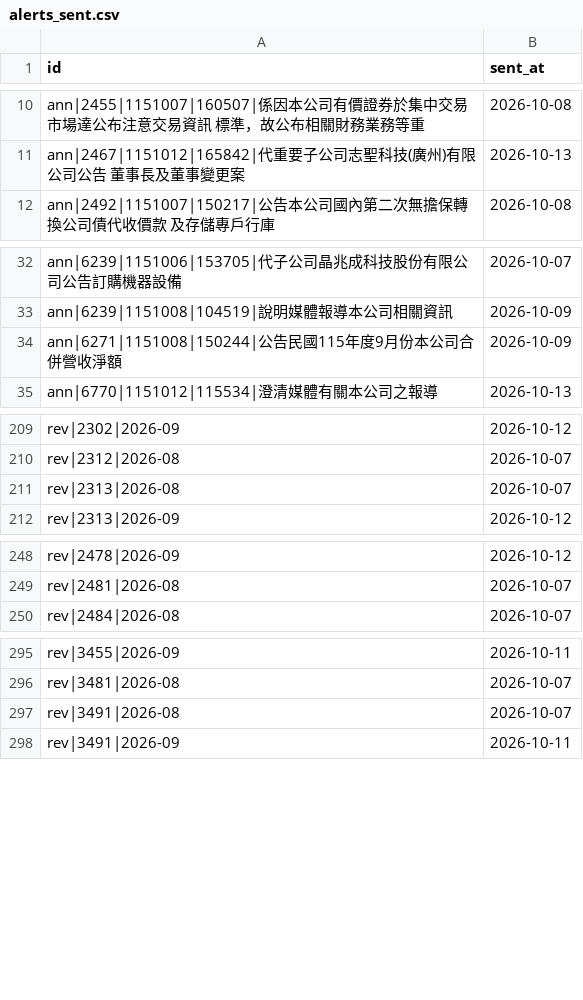
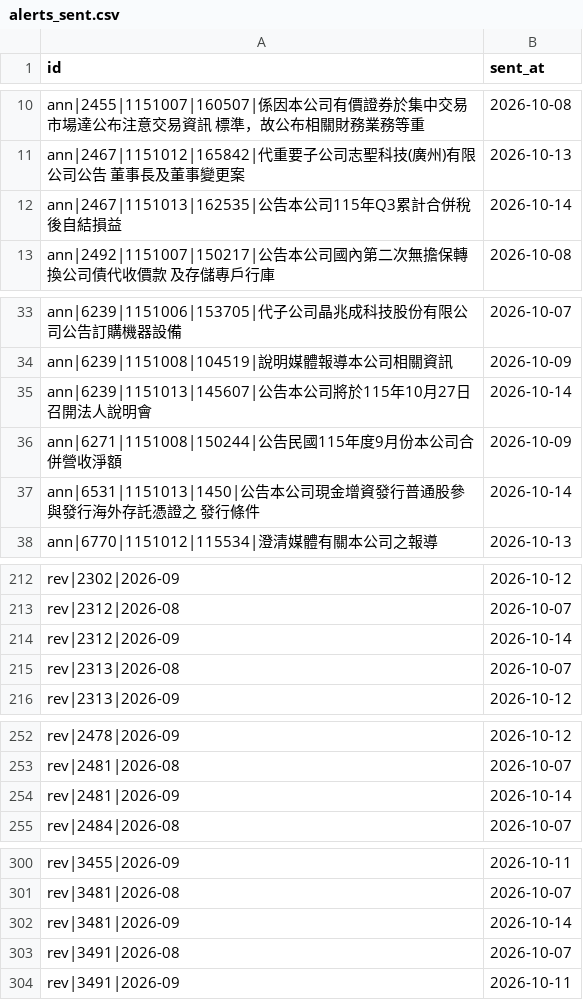
Before and after one commit to ChrisHo0317/Local_Dashboard, a CSV file: data/alerts_sent.csv, drawn as a sheet; only a part is shown, gaps mark what is left out; the diff covers the shown part only.

```diff
--- a/data/alerts_sent.csv
+++ b/data/alerts_sent.csv
@@ -11,2 +11,3 @@ ann|2455|1151007|160507|係因本公司有價證券於集中交易市場達公
 ann|2467|1151012|165842|代重要子公司志聖科技(廣州)有限公司公告 董事長及董事變更案,2026-10-13
+ann|2467|1151013|162535|公告本公司115年Q3累計合併稅後自結損益,2026-10-14
 ann|2492|1151007|150217|公告本公司國內第二次無擔保轉換公司債代收價款 及存儲專戶行庫,2026-10-08
@@ -33,3 +34,5 @@ ann|6239|1151006|153705|代子公司晶兆成科技股份有限公司公告訂
 ann|6239|1151008|104519|說明媒體報導本公司相關資訊,2026-10-09
+ann|6239|1151013|145607|公告本公司將於115年10月27日召開法人說明會,2026-10-14
 ann|6271|1151008|150244|公告民國115年度9月份本公司合併營收淨額,2026-10-09
+ann|6531|1151013|1450|公告本公司現金增資發行普通股參與發行海外存託憑證之 發行條件,2026-10-14
 ann|6770|1151012|115534|澄清媒體有關本公司之報導,2026-10-13
@@ -210,2 +213,3 @@ rev|2302|2026-09,2026-10-12
 rev|2312|2026-08,2026-10-07
+rev|2312|2026-09,2026-10-14
 rev|2313|2026-08,2026-10-07
@@ -249,2 +253,3 @@ rev|2478|2026-09,2026-10-12
 rev|2481|2026-08,2026-10-07
+rev|2481|2026-09,2026-10-14
 rev|2484|2026-08,2026-10-07
@@ -296,2 +301,3 @@ rev|3455|2026-09,2026-10-11
 rev|3481|2026-08,2026-10-07
+rev|3481|2026-09,2026-10-14
 rev|3491|2026-08,2026-10-07
```
Also changed, not shown: 4 added rows elsewhere in this file, data/calendar_events.csv, data/chips/options.csv, 14 other files.
